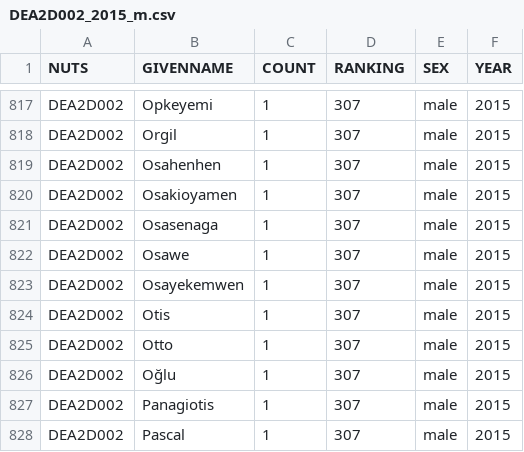
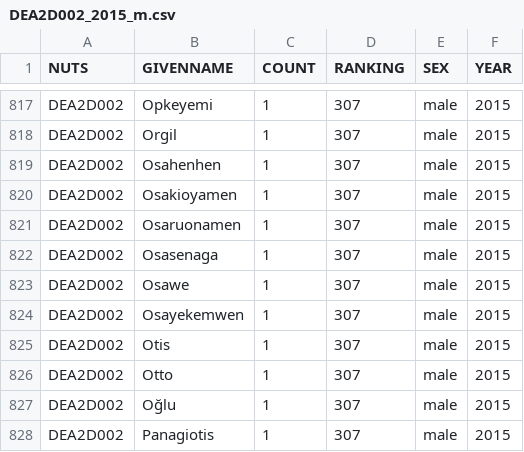
Before and after one commit to tursics/nameyourbabe-scraper, a CSV file: harvest/DE/DEA/DEA2D002/DEA2D002_2015_m.csv, drawn as a sheet; only a part is shown, gaps mark what is left out; the shorter side is filled out with more unchanged rows; the diff names each change by its address in the sheet, - before the commit and + after, or states it on an @@ line.

Commit message:
corrected Data from city of Aachen

```diff
--- a/harvest/DE/DEA/DEA2D002/DEA2D002_2015_m.csv
+++ b/harvest/DE/DEA/DEA2D002/DEA2D002_2015_m.csv
+row 821: DEA2D002 | Osaruonamen | 1 | 307 | male | 2015
```
